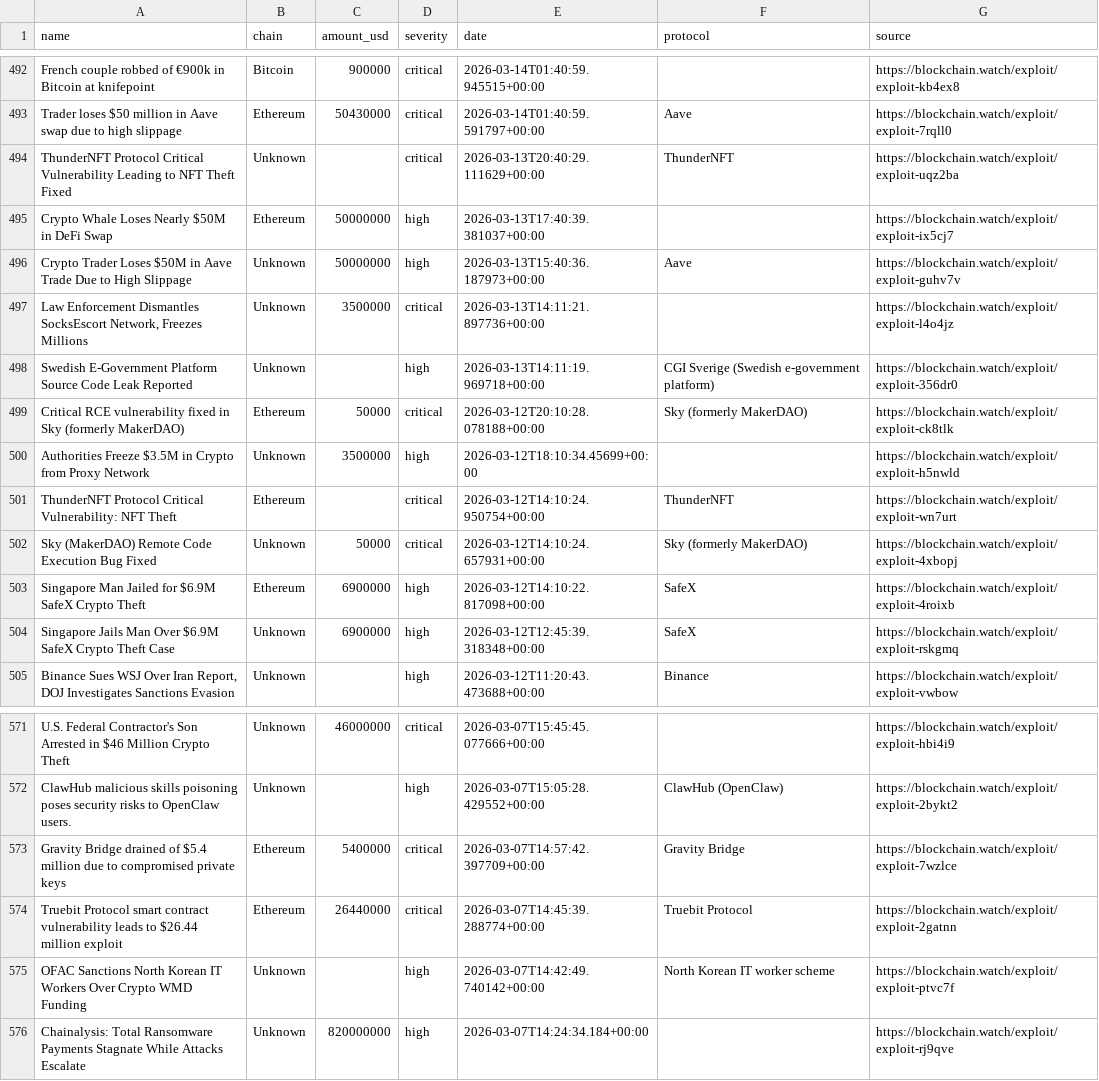
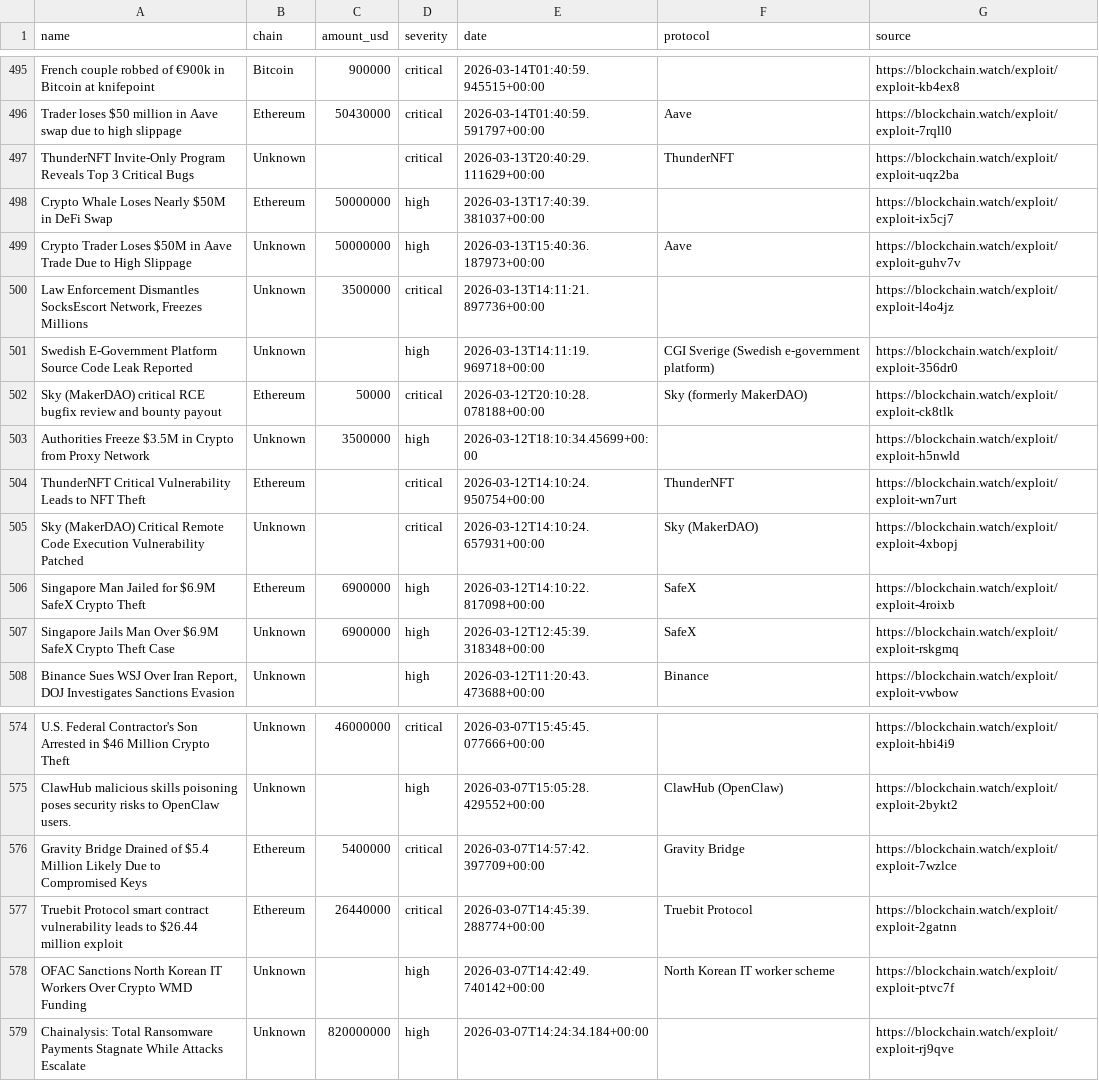
Before and after one commit to Blockchainwatch/blockchain-intelligence-datasets, a CSV file: crypto-hacks.csv, drawn as a sheet; only a part is shown, gaps mark what is left out; the diff covers the shown part only.

```diff
--- a/crypto-hacks.csv
+++ b/crypto-hacks.csv
@@ -493,3 +496,3 @@ French couple robbed of €900k in Bitcoin at knifepoint,Bitcoin,900000,critical
 Trader loses $50 million in Aave swap due to high slippage,Ethereum,50430000,critical,2026-03-14T01:40:59.591797+00:00,Aave,https://blockchain.watch/exploit/exploit-7rqll0
-ThunderNFT Protocol Critical Vulnerability Leading to NFT Theft Fixed,Unknown,,critical,2026-03-13T20:40:29.111629+00:00,ThunderNFT,https://blockchain.watch/exploit/exploit-uqz2ba
+ThunderNFT Invite-Only Program Reveals Top 3 Critical Bugs,Unknown,,critical,2026-03-13T20:40:29.111629+00:00,ThunderNFT,https://blockchain.watch/exploit/exploit-uqz2ba
 Crypto Whale Loses Nearly $50M in DeFi Swap,Ethereum,50000000,high,2026-03-13T17:40:39.381037+00:00,,https://blockchain.watch/exploit/exploit-ix5cj7
@@ -498,6 +501,6 @@ Crypto Trader Loses $50M in Aave Trade Due to High Slippage,Unknown,50000000,hig
 Swedish E-Government Platform Source Code Leak Reported,Unknown,,high,2026-03-13T14:11:19.969718+00:00,CGI Sverige (Swedish e-government platform),https://blockchain.watch/exploit/exploit-356dr0
-Critical RCE vulnerability fixed in Sky (formerly MakerDAO),Ethereum,50000,critical,2026-03-12T20:10:28.078188+00:00,Sky (formerly MakerDAO),https://blockchain.watch/exploit/exploit-ck8tlk
+Sky (MakerDAO) critical RCE bugfix review and bounty payout,Ethereum,50000,critical,2026-03-12T20:10:28.078188+00:00,Sky (formerly MakerDAO),https://blockchain.watch/exploit/exploit-ck8tlk
 Authorities Freeze $3.5M in Crypto from Proxy Network,Unknown,3500000,high,2026-03-12T18:10:34.45699+00:00,,https://blockchain.watch/exploit/exploit-h5nwld
-ThunderNFT Protocol Critical Vulnerability: NFT Theft,Ethereum,,critical,2026-03-12T14:10:24.950754+00:00,ThunderNFT,https://blockchain.watch/exploit/exploit-wn7urt
-Sky (MakerDAO) Remote Code Execution Bug Fixed,Unknown,50000,critical,2026-03-12T14:10:24.657931+00:00,Sky (formerly MakerDAO),https://blockchain.watch/exploit/exploit-4xbopj
+ThunderNFT Critical Vulnerability Leads to NFT Theft,Ethereum,,critical,2026-03-12T14:10:24.950754+00:00,ThunderNFT,https://blockchain.watch/exploit/exploit-wn7urt
+Sky (MakerDAO) Critical Remote Code Execution Vulnerability Patched,Unknown,,critical,2026-03-12T14:10:24.657931+00:00,Sky (MakerDAO),https://blockchain.watch/exploit/exploit-4xbopj
 Singapore Man Jailed for $6.9M SafeX Crypto Theft,Ethereum,6900000,high,2026-03-12T14:10:22.817098+00:00,SafeX,https://blockchain.watch/exploit/exploit-4roixb
@@ -572,3 +575,3 @@ U.S. Federal Contractor's Son Arrested in $46 Million Crypto Theft,Unknown,46000
 ClawHub malicious skills poisoning poses security risks to OpenClaw users.,Unknown,,high,2026-03-07T15:05:28.429552+00:00,ClawHub (OpenClaw),https://blockchain.watch/exploit/exploit-2bykt2
-Gravity Bridge drained of $5.4 million due to compromised private keys,Ethereum,5400000,critical,2026-03-07T14:57:42.397709+00:00,Gravity Bridge,https://blockchain.watch/exploit/exploit-7wzlce
+Gravity Bridge Drained of $5.4 Million Likely Due to Compromised Keys,Ethereum,5400000,critical,2026-03-07T14:57:42.397709+00:00,Gravity Bridge,https://blockchain.watch/exploit/exploit-7wzlce
 Truebit Protocol smart contract vulnerability leads to $26.44 million exploit,Ethereum,26440000,critical,2026-03-07T14:45:39.288774+00:00,Truebit Protocol,https://blockchain.watch/exploit/exploit-2gatnn
```
Also changed, not shown: 3 added rows, 3 removed rows and 19 edited cells elsewhere in this file.
